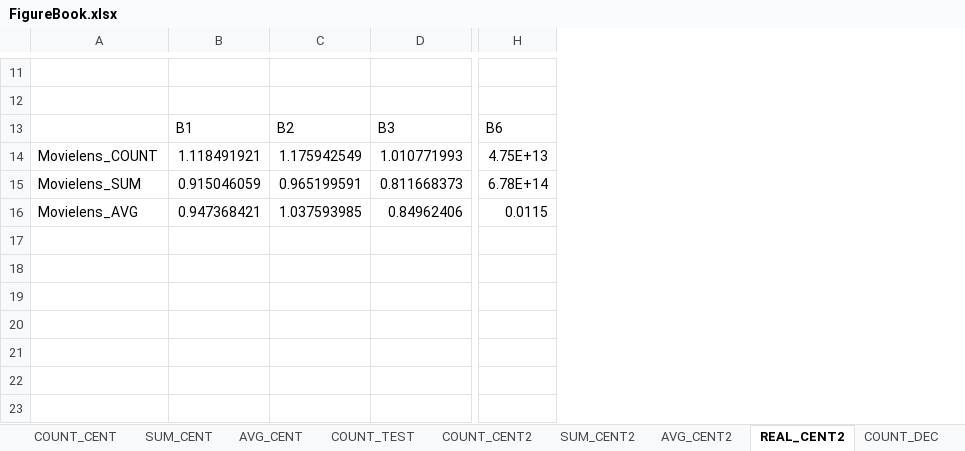
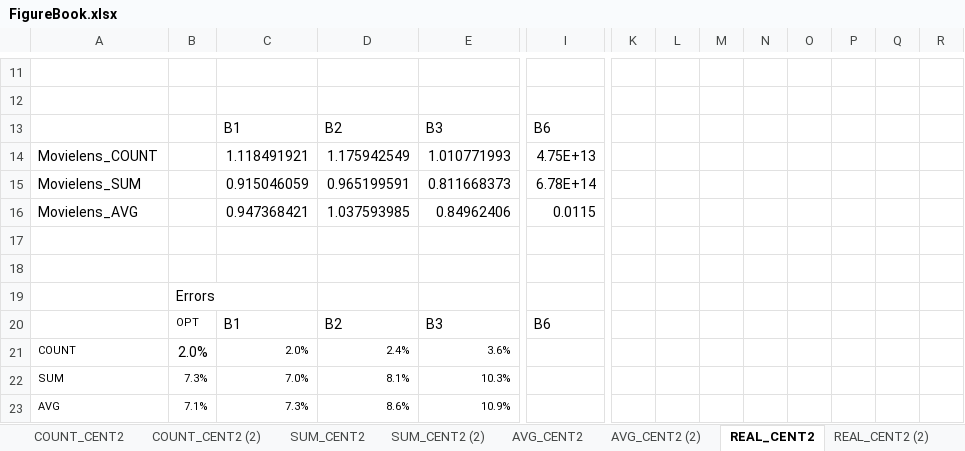
Before and after one commit to dongyoungy/approxjoin_test, an Excel workbook: figures/FigureBook.xlsx, sheet REAL_CENT2, drawn as a sheet; only a part is shown, gaps mark what is left out; values as stored, in another font and other column widths than the file's, no borders; charts and pictures not drawn; rows hold the shown columns only; the diff covers the shown part only; the diff names each change by its address in the sheet, - before the commit and + after, or states it on an @@ line.

```diff
--- a/figures/FigureBook.xlsx (sheet REAL_CENT2)
+++ b/figures/FigureBook.xlsx (sheet REAL_CENT2)
+sheet tab: COUNT_CENT2 (2)
+sheet tab: SUM_CENT2 (2)
+sheet tab: AVG_CENT2 (2)
+sheet tab: REAL_CENT2 (2)
+column B, empty
+column K, empty
+column L, empty
+column M, empty
+column N, empty
+column O, empty
+column P, empty
+column Q, empty
+column R, empty
+row 17: (empty)
+row 18: (empty)
+row 19:  | Errors
+row 20:  | OPT | B1 | B2 | B3 | B6
+row 21: COUNT | 2.0% | 2.0% | 2.4% | 3.6%
+row 22: SUM | 7.3% | 7.0% | 8.1% | 10.3%
+row 23: AVG | 7.1% | 7.3% | 8.6% | 10.9%
```
Also changed, not shown: 18 edited cells elsewhere in this sheet, formulas that keep their value, charts or pictures, 1 other file.
